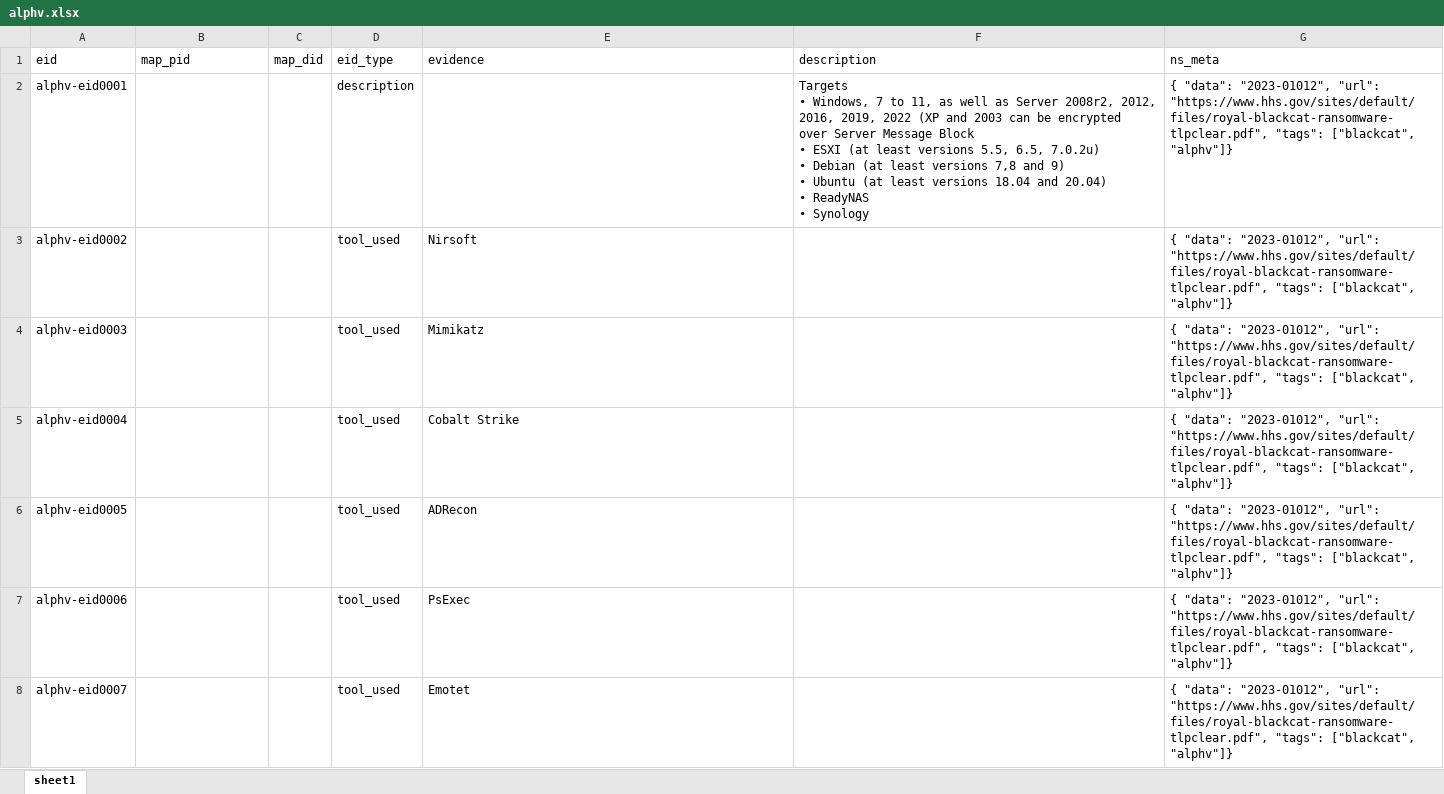
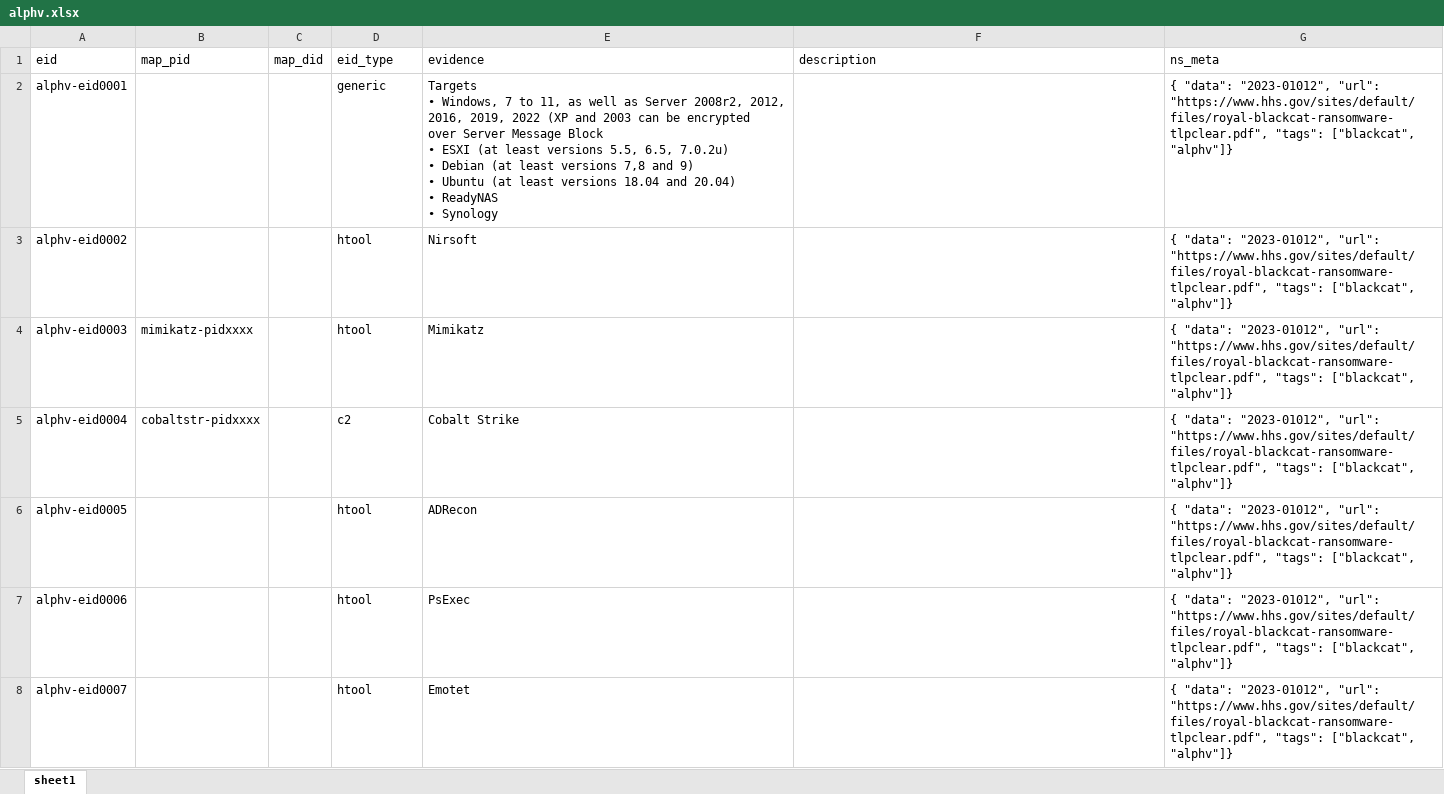
Before and after one commit to harveywargo2/h2w-delta, an Excel workbook: delta2/lib_e/osi_ransom/alphv.xlsx, sheet sheet1, drawn as a sheet; only a part is shown; values as stored, in another font and other column widths than the file's, no borders; table styles not drawn; ↵ is a line break in a cell; the diff covers the shown part only; the diff names each change by its address in the sheet, - before the commit and + after, or states it on an @@ line.

```diff
--- a/delta2/lib_e/osi_ransom/alphv.xlsx (sheet sheet1)
+++ b/delta2/lib_e/osi_ransom/alphv.xlsx (sheet sheet1)
-D2 (eid_type): description
+D2 (eid_type): generic
-E2 (evidence): (empty)
+E2 (evidence): Targets ↵ • Windows, 7 to 11, as well as Server 2008r2, 2012, ↵ 2016, 2019, 2022 (XP and 2003 can be encrypted ↵ over Server Message Block ↵ • ESXI (at least versions 5.5, 6.5, 7.0.2u) ↵ • Debian (at least versions 7,8 and 9) ↵ • Ubuntu (at least versions 18.04 and 20.04) ↵ • ReadyNAS ↵ • Synology
-F2 (description): Targets ↵ • Windows, 7 to 11, as well as Server 2008r2, 2012, ↵ 2016, 2019, 2022 (XP and 2003 can be encrypted ↵ over Server Message Block ↵ • ESXI (at least versions 5.5, 6.5, 7.0.2u) ↵ • Debian (at least versions 7,8 and 9) ↵ • Ubuntu (at least versions 18.04 and 20.04) ↵ • ReadyNAS ↵ • Synology
+F2 (description): (empty)
-D3:D4 (eid_type): tool_used
+D3:D4 (eid_type): htool
-B4 (map_pid): (empty)
+B4 (map_pid): mimikatz-pidxxxx
-B5 (map_pid): (empty)
+B5 (map_pid): cobaltstr-pidxxxx
-D5 (eid_type): tool_used
+D5 (eid_type): c2
-D6:D8 (eid_type): tool_used
+D6:D8 (eid_type): htool
```
Also changed, not shown: other rows of this sheet, delta2/lib_e/osi_ransom/blackbyte.xlsx, delta2/lib_e/osi_ransom/conti_ryuk.xlsx, 30 other files.
